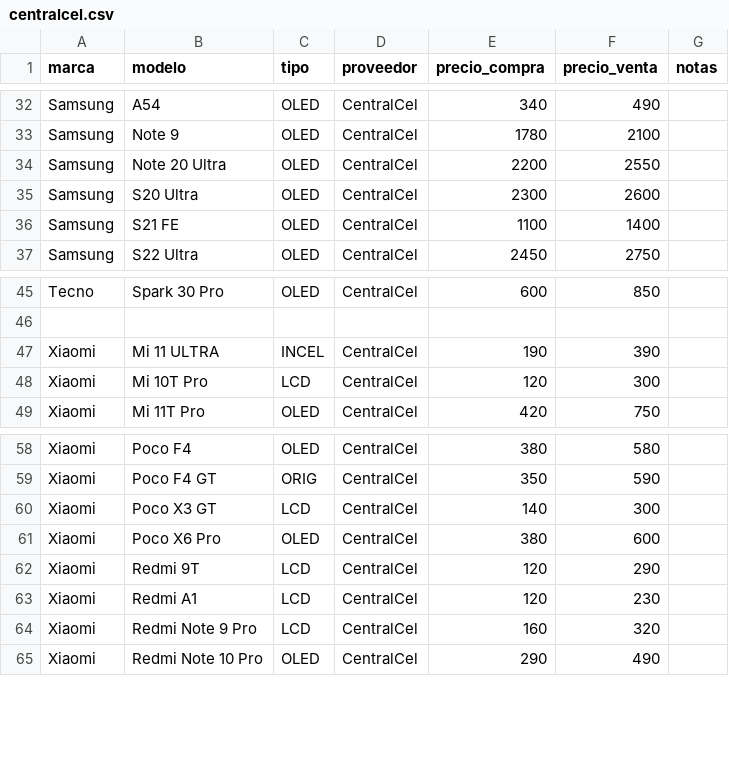
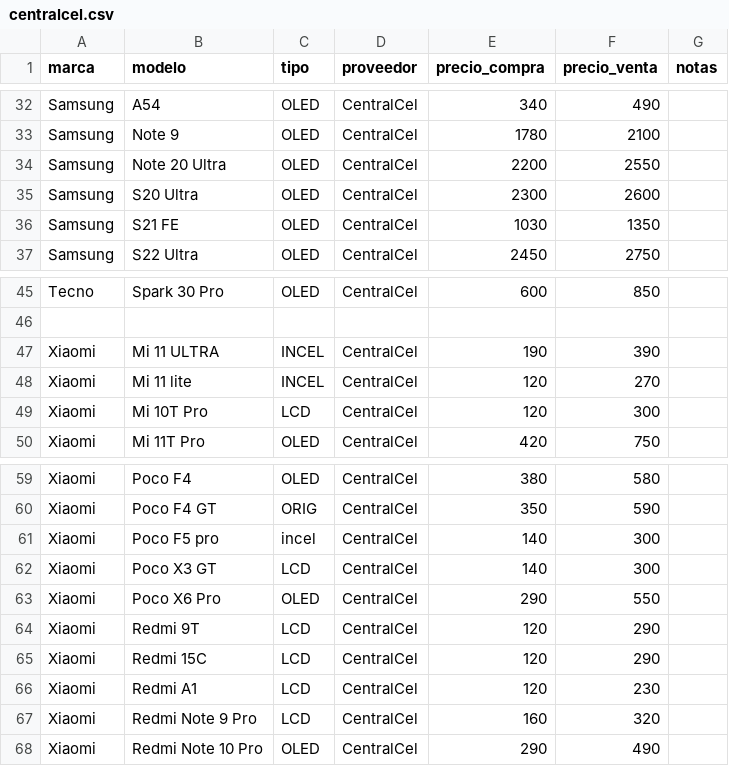
Before and after one commit to SCZ-BO/DrXiaomi, a CSV file: precio/data/centralcel.csv, drawn as a sheet; only a part is shown, gaps mark what is left out.

Commit message:
Update centralcel.csv

```diff
--- a/precio/data/centralcel.csv
+++ b/precio/data/centralcel.csv
@@ -35,3 +35,3 @@ Samsung,Note 20 Ultra,OLED,CentralCel,2200,2550,
 Samsung,S20 Ultra,OLED,CentralCel,2300,2600,
-Samsung,S21 FE,OLED,CentralCel,1100,1400,
+Samsung,S21 FE,OLED,CentralCel,1030,1350,
 Samsung,S22 Ultra,OLED,CentralCel,2450,2750,
@@ -47,2 +47,3 @@ Tecno,Spark 30 Pro,OLED,CentralCel,600,850,
 Xiaomi,Mi 11 ULTRA,INCEL,CentralCel,190,390,
+Xiaomi,Mi 11 lite,INCEL,CentralCel,120,270,
 Xiaomi,Mi 10T Pro,LCD,CentralCel,120,300,
@@ -59,5 +60,7 @@ Xiaomi,Poco F4,OLED,CentralCel,380,580,
 Xiaomi,Poco F4 GT,ORIG,CentralCel,350,590,
+Xiaomi,Poco F5 pro,incel,CentralCel,140,300,
 Xiaomi,Poco X3 GT,LCD,CentralCel,140,300,
-Xiaomi,Poco X6 Pro,OLED,CentralCel,380,600,
+Xiaomi,Poco X6 Pro,OLED,CentralCel,290,550,
 Xiaomi,Redmi 9T,LCD,CentralCel,120,290,
+Xiaomi,Redmi 15C,LCD,CentralCel,120,290,
 Xiaomi,Redmi A1,LCD,CentralCel,120,230,
```
